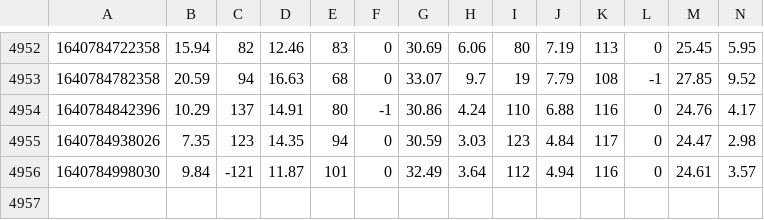
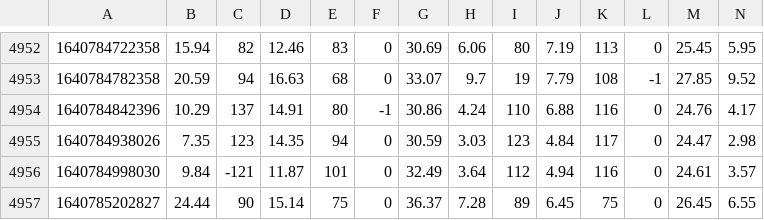
Before and after one commit to jestersimpps/cryptosignals, a CSV file: server/trainedBuyData.csv, drawn as a sheet; only a part is shown, gaps mark what is left out; rows hold the shown columns only; the diff names each change by its address in the sheet, - before the commit and + after, or states it on an @@ line.

```diff
--- a/server/trainedBuyData.csv
+++ b/server/trainedBuyData.csv
+row 4957: 1640785202827 | 24.44 | 90 | 15.14 | 75 | 0 | 36.37 | 7.28 | 89 | 6.45 | 75 | 0 | 26.45 | 6.55
```
Also changed, not shown: server/input.csv, server/trainedSellData.csv, 2 other files.
